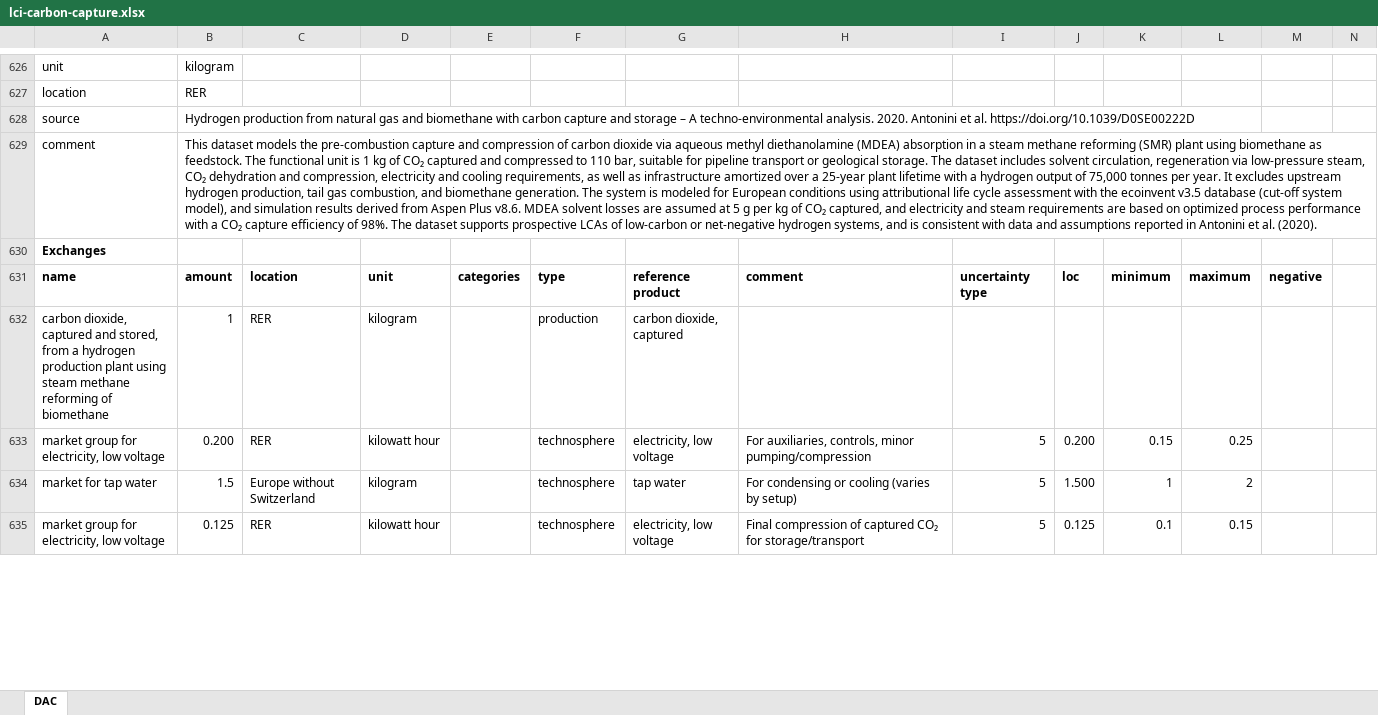
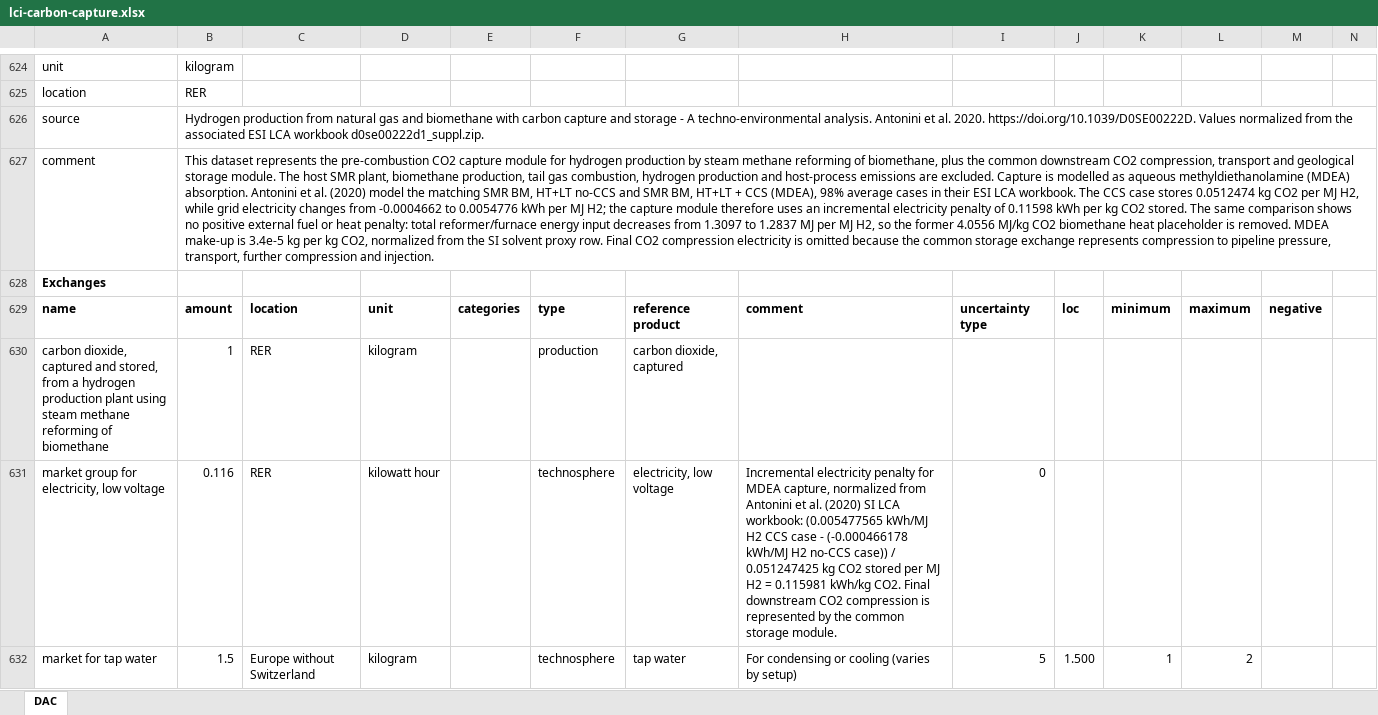
Before and after one commit to polca/premise, an Excel workbook: premise/data/additional_inventories/lci-carbon-capture.xlsx, sheet DAC, drawn as a sheet; only a part is shown, gaps mark what is left out; values as stored, in another font and other column widths than the file's, no borders; removed rows and columns are numbered as before the commit, all else as after; rows hold the shown columns only; the diff covers the shown part only; the diff names each change by its address in the sheet, - before the commit and + after, or states it on an @@ line.

Commit message:
Harmonize CDR capture inventory assumptions
Update the carbon capture source inventory for the CDR datasets using source-specific assumptions. The wood BECCS inventory now uses Volkart et al. 2013 for the integrated wood-combustion host-energy penalty and post-combustion MEA material factors, while keeping the common downstream compression, transport and storage exchange for consistency. The biomethane SMR capture inventory now normalizes the Antonini et al. SI LCA workbook to an incremental MDEA electricity penalty and removes the unsupported biomethane heat placeholder.

Add regression tests that read the source workbook and assert the wood BECCS, biomethane SMR, and fermentation capture assumptions.

```diff
--- a/premise/data/additional_inventories/lci-carbon-capture.xlsx (sheet DAC)
+++ b/premise/data/additional_inventories/lci-carbon-capture.xlsx (sheet DAC)
-B626: …and storage – A techno-environmental analysis. 2020. Antonini et al. https://doi.org/10.1039/D0SE00222D
+B626: …and storage - A techno-environmental analysis. Antonini et al. 2020. https://doi.org/10.1039/D0SE00222D. Values normalized from the associated ESI LCA workbook d0se00222d1_suppl.zip.
-B627: This dataset models the pre-combustion capture and compression of carbon dioxide via aqueous methyl diethanolamine (MDEA) absorption in a steam methane reforming (SMR) plant using biomethane as feedstock. The functional unit is 1 kg of CO₂ captured and compressed to 110 bar, suitable for pipeline transport or geological storage. The dataset includes solvent circulation, regeneration via low-pressure steam, CO₂ dehydration and compression, electricity and cooling requirements, as well as infrastructure amortized over a 25-year plant lifetime with a hydrogen output of 75,000 tonnes per year. It excludes upstream hydrogen production, tail gas combustion, and biomethane generation. The system is modeled for European conditions using attributional life cycle assessment with the ecoinvent v3.5 database (cut-off system model), and simulation results derived from Aspen Plus v8.6. MDEA solvent losses are assumed at 5 g per kg of CO₂ captured, and electricity and steam requirements are based on optimized process performance with a CO₂ capture efficiency of 98%. The dataset supports prospective LCAs of low-carbon or net-negative hydrogen systems, and is consistent with data and assumptions reported in Antonini et al. (2020).
+B627: This dataset represents the pre-combustion CO2 capture module for hydrogen production by steam methane reforming of biomethane, plus the common downstream CO2 compression, transport and geological storage module. The host SMR plant, biomethane production, tail gas combustion, hydrogen production and host-process emissions are excluded. Capture is modelled as aqueous methyldiethanolamine (MDEA) absorption. Antonini et al. (2020) model the matching SMR BM, HT+LT no-CCS and SMR BM, HT+LT + CCS (MDEA), 98% average cases in their ESI LCA workbook. The CCS case stores 0.0512474 kg CO2 per MJ H2, while grid electricity changes from -0.0004662 to 0.0054776 kWh per MJ H2; the capture module therefore uses an incremental electricity penalty of 0.11598 kWh per kg CO2 stored. The same comparison shows no positive external fuel or heat penalty: total reformer/furnace energy input decreases from 1.3097 to 1.2837 MJ per MJ H2, so the former 4.0556 MJ/kg CO2 biomethane heat placeholder is removed. MDEA make-up is 3.4e-5 kg per kg CO2, normalized from the SI solvent proxy row. Final CO2 compression electricity is omitted because the common storage exchange represents compression to pipeline pressure, transport, further compression and injection.
-B631: 0.200
+B631: 0.116
-H631: For auxiliaries, controls, minor pumping/compression
+H631: Incremental electricity penalty for MDEA capture, normalized from Antonini et al. (2020) SI LCA workbook: (0.005477565 kWh/MJ H2 CCS case - (-0.000466178 kWh/MJ H2 no-CCS case)) / 0.051247425 kg CO2 stored per MJ H2 = 0.115981 kWh/kg CO2. Final downstream CO2 compression is represented by the common storage module.
-I631: 5
+I631: 0
-J631: 0.200
+J631: (empty)
-K631: 0.15
+K631: (empty)
-L631: 0.25
+L631: (empty)
-row 635: market group for electricity, low voltage | 0.125 | RER | kilowatt hour |  | technosphere | electricity, low voltage | Final compression of captured CO₂ for storage/transport | 5 | 0.125 | 0.1 | 0.15
```
Also changed, not shown: 3 added rows, 7 removed rows and 15 edited cells elsewhere in this sheet, formulas that keep their value, 1 other file.
